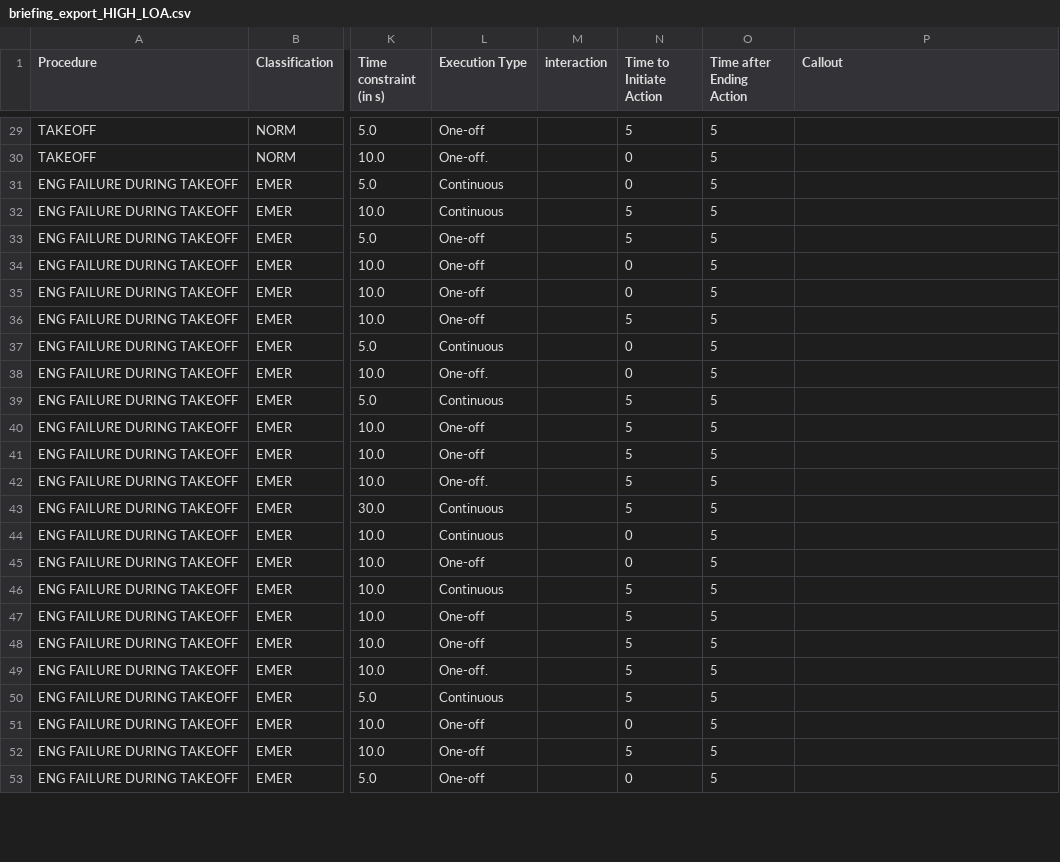
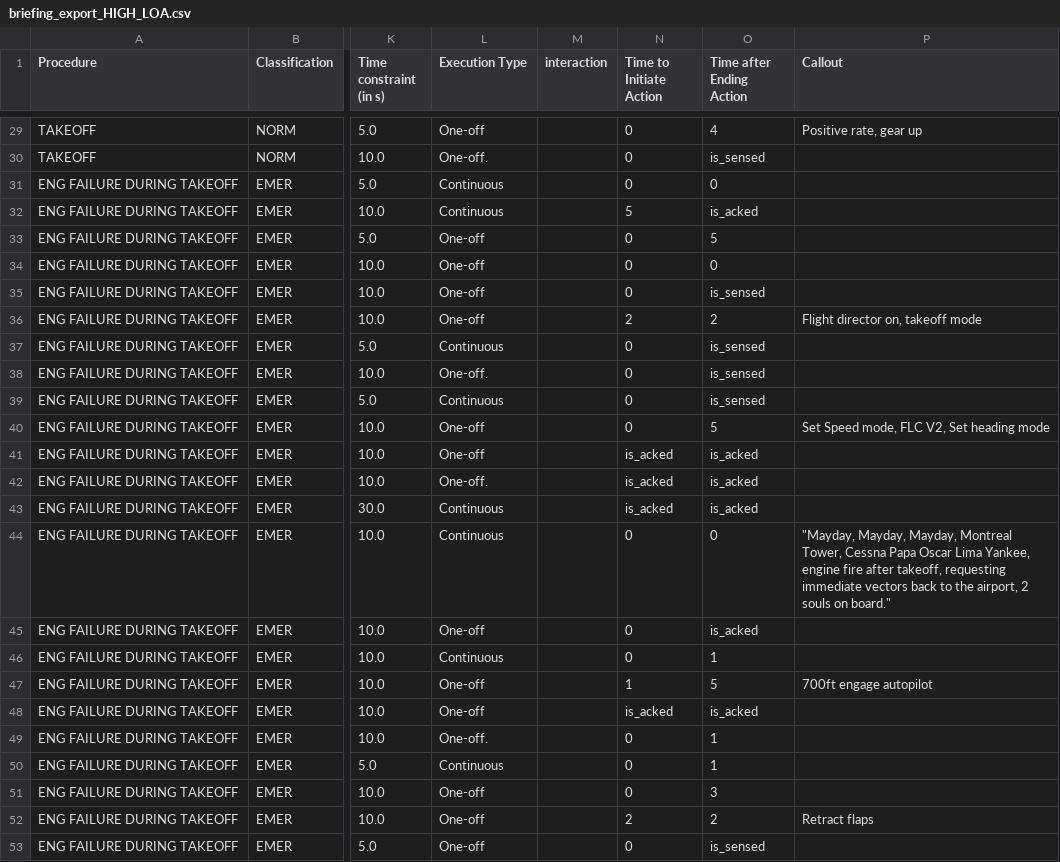
Before and after one commit to Bertonlome/TARS, a CSV file: Core/briefing_export_HIGH_LOA.csv, drawn as a sheet; only a part is shown, gaps mark what is left out; the diff covers the shown part only; the diff names each change by its address in the sheet, - before the commit and + after, or states it on an @@ line.

Commit message:
added some of the callouts

```diff
--- a/Core/briefing_export_HIGH_LOA.csv
+++ b/Core/briefing_export_HIGH_LOA.csv
-N29 (Time to Initiate Action): 5
+N29 (Time to Initiate Action): 0
-O29 (Time after Ending Action): 5
+O29 (Time after Ending Action): 4
-P29 (Callout): (empty)
+P29 (Callout): Positive rate, gear up
-O30 (Time after Ending Action): 5
+O30 (Time after Ending Action): is_sensed
-O31 (Time after Ending Action): 5
+O31 (Time after Ending Action): 0
-O32 (Time after Ending Action): 5
+O32 (Time after Ending Action): is_acked
-N33 (Time to Initiate Action): 5
+N33 (Time to Initiate Action): 0
-O34 (Time after Ending Action): 5
+O34 (Time after Ending Action): 0
-O35 (Time after Ending Action): 5
+O35 (Time after Ending Action): is_sensed
-N36 (Time to Initiate Action): 5
+N36 (Time to Initiate Action): 2
-O36 (Time after Ending Action): 5
+O36 (Time after Ending Action): 2
-P36 (Callout): (empty)
+P36 (Callout): Flight director on, takeoff mode
-O37:O39 (Time after Ending Action): 5
+O37:O39 (Time after Ending Action): is_sensed
-N39:N40 (Time to Initiate Action): 5
+N39:N40 (Time to Initiate Action): 0
-P40 (Callout): (empty)
+P40 (Callout): Set Speed mode, FLC V2, Set heading mode
-N41:N43 (Time to Initiate Action): 5
+N41:N43 (Time to Initiate Action): is_acked
-O41:O43 (Time after Ending Action): 5
+O41:O43 (Time after Ending Action): is_acked
-O44 (Time after Ending Action): 5
+O44 (Time after Ending Action): 0
-P44 (Callout): (empty)
+P44 (Callout): "Mayday, Mayday, Mayday, Montreal Tower, Cessna Papa Oscar Lima Yankee, engine fire after takeoff, requesting immediate vectors back to the airport, 2 souls on board."
-O45 (Time after Ending Action): 5
+O45 (Time after Ending Action): is_acked
-N46 (Time to Initiate Action): 5
+N46 (Time to Initiate Action): 0
-O46 (Time after Ending Action): 5
+O46 (Time after Ending Action): 1
-N47 (Time to Initiate Action): 5
+N47 (Time to Initiate Action): 1
-P47 (Callout): (empty)
+P47 (Callout): 700ft engage autopilot
-N48 (Time to Initiate Action): 5
+N48 (Time to Initiate Action): is_acked
-O48 (Time after Ending Action): 5
+O48 (Time after Ending Action): is_acked
-N49:N50 (Time to Initiate Action): 5
+N49:N50 (Time to Initiate Action): 0
-O49:O50 (Time after Ending Action): 5
+O49:O50 (Time after Ending Action): 1
-O51 (Time after Ending Action): 5
+O51 (Time after Ending Action): 3
-N52 (Time to Initiate Action): 5
+N52 (Time to Initiate Action): 2
-O52 (Time after Ending Action): 5
+O52 (Time after Ending Action): 2
-P52 (Callout): (empty)
+P52 (Callout): Retract flaps
-O53 (Time after Ending Action): 5
+O53 (Time after Ending Action): is_sensed
```
Also changed, not shown: 131 edited cells elsewhere in this file, 3 other files.
